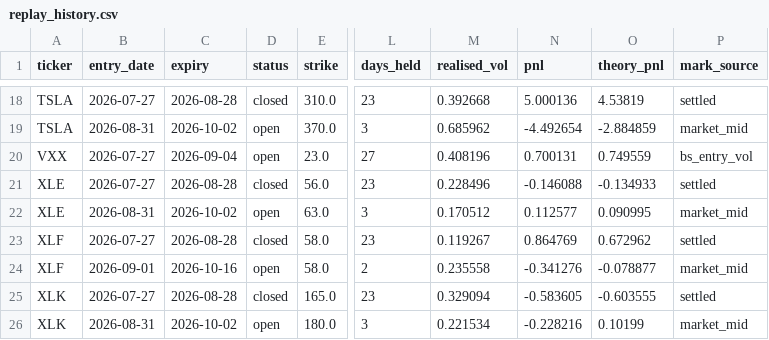
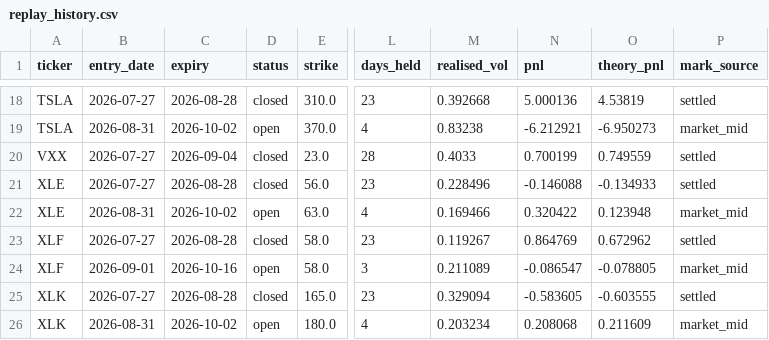
Before and after one commit to Thomas-quinn7/options-toolkit, a CSV file: vol_snapshots/replay_history.csv, drawn as a sheet; only a part is shown, gaps mark what is left out; the diff covers the shown part only; the diff names each change by its address in the sheet, - before the commit and + after, or states it on an @@ line.

```diff
--- a/vol_snapshots/replay_history.csv
+++ b/vol_snapshots/replay_history.csv
-L19 (days_held): 3
+L19 (days_held): 4
-M19 (realised_vol): 0.685962
+M19 (realised_vol): 0.83238
-N19 (pnl): -4.492654
+N19 (pnl): -6.212921
-O19 (theory_pnl): -2.884859
+O19 (theory_pnl): -6.950273
-D20 (status): open
+D20 (status): closed
-L20 (days_held): 27
+L20 (days_held): 28
-M20 (realised_vol): 0.408196
+M20 (realised_vol): 0.4033
-N20 (pnl): 0.700131
+N20 (pnl): 0.700199
-P20 (mark_source): bs_entry_vol
+P20 (mark_source): settled
-L22 (days_held): 3
+L22 (days_held): 4
-M22 (realised_vol): 0.170512
+M22 (realised_vol): 0.169466
-N22 (pnl): 0.112577
+N22 (pnl): 0.320422
-O22 (theory_pnl): 0.090995
+O22 (theory_pnl): 0.123948
-L24 (days_held): 2
+L24 (days_held): 3
-M24 (realised_vol): 0.235558
+M24 (realised_vol): 0.211089
-N24 (pnl): -0.341276
+N24 (pnl): -0.086547
-O24 (theory_pnl): -0.078877
+O24 (theory_pnl): -0.078805
-L26 (days_held): 3
+L26 (days_held): 4
-M26 (realised_vol): 0.221534
+M26 (realised_vol): 0.203234
-N26 (pnl): -0.228216
+N26 (pnl): 0.208068
-O26 (theory_pnl): 0.10199
+O26 (theory_pnl): 0.211609
```
Also changed, not shown: 32 edited cells elsewhere in this file, vol_snapshots/skew_dynamics.csv, vol_snapshots/sticky_summary.csv, 5 other files.
